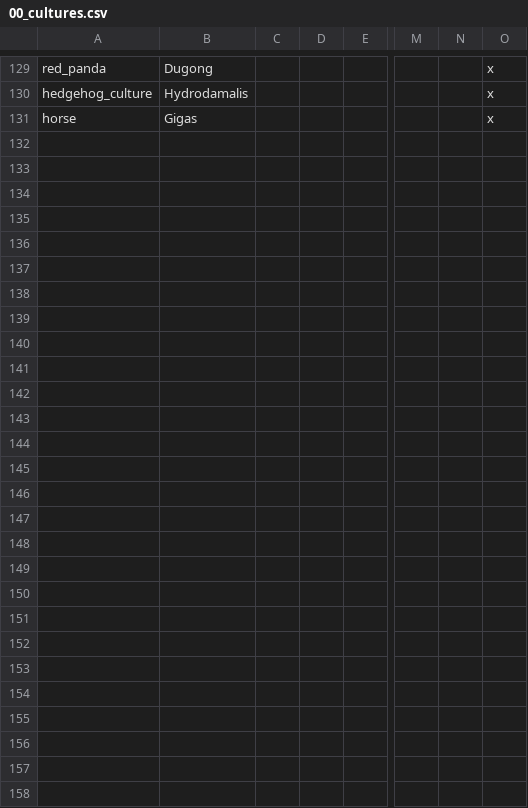
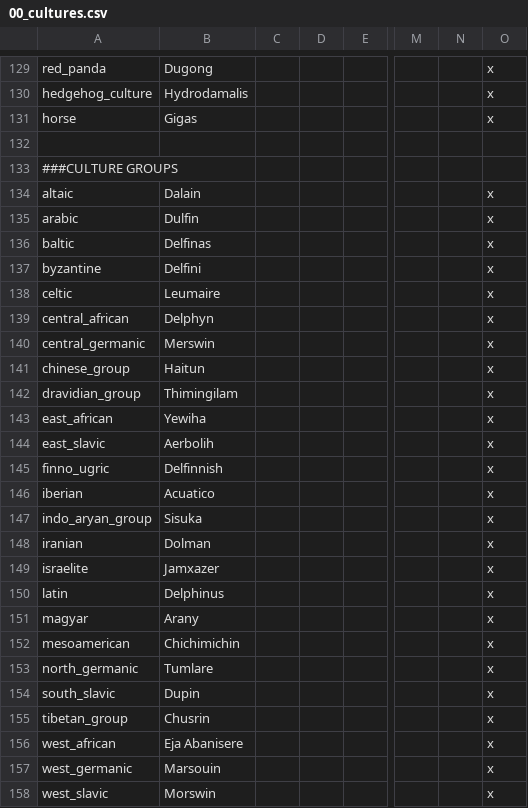
Before and after one commit to Zombaxx/Dolphin-Kings, a CSV file: Dolphin Kings/localisation/00_cultures.csv, drawn as a sheet; only a part is shown, gaps mark what is left out; rows hold the shown columns only; the diff names each change by its address in the sheet, - before the commit and + after, or states it on an @@ line.

Commit message:
Added culture group names

```diff
--- a/Dolphin Kings/localisation/00_cultures.csv
+++ b/Dolphin Kings/localisation/00_cultures.csv
+row 132: (empty)
+row 133: ###CULTURE GROUPS
+row 134: altaic | Dalain |  |  |  |  |  | x
+row 135: arabic | Dulfin |  |  |  |  |  | x
+row 136: baltic | Delfinas |  |  |  |  |  | x
+row 137: byzantine | Delfini |  |  |  |  |  | x
+row 138: celtic | Leumaire |  |  |  |  |  | x
+row 139: central_african | Delphyn |  |  |  |  |  | x
+row 140: central_germanic | Merswin |  |  |  |  |  | x
+row 141: chinese_group | Haitun |  |  |  |  |  | x
+row 142: dravidian_group | Thimingilam |  |  |  |  |  | x
+row 143: east_african | Yewiha |  |  |  |  |  | x
+row 144: east_slavic | Aerbolih |  |  |  |  |  | x
+row 145: finno_ugric | Delfinnish |  |  |  |  |  | x
+row 146: iberian | Acuatico |  |  |  |  |  | x
+row 147: indo_aryan_group | Sisuka |  |  |  |  |  | x
+row 148: iranian | Dolman |  |  |  |  |  | x
+row 149: israelite | Jamxazer |  |  |  |  |  | x
+row 150: latin | Delphinus |  |  |  |  |  | x
+row 151: magyar | Arany |  |  |  |  |  | x
+row 152: mesoamerican | Chichimichin |  |  |  |  |  | x
+row 153: north_germanic | Tumlare |  |  |  |  |  | x
+row 154: south_slavic | Dupin |  |  |  |  |  | x
+row 155: tibetan_group | Chusrin |  |  |  |  |  | x
+row 156: west_african | Eja Abanisere |  |  |  |  |  | x
+row 157: west_germanic | Marsouin |  |  |  |  |  | x
+row 158: west_slavic | Morswin |  |  |  |  |  | x
```
